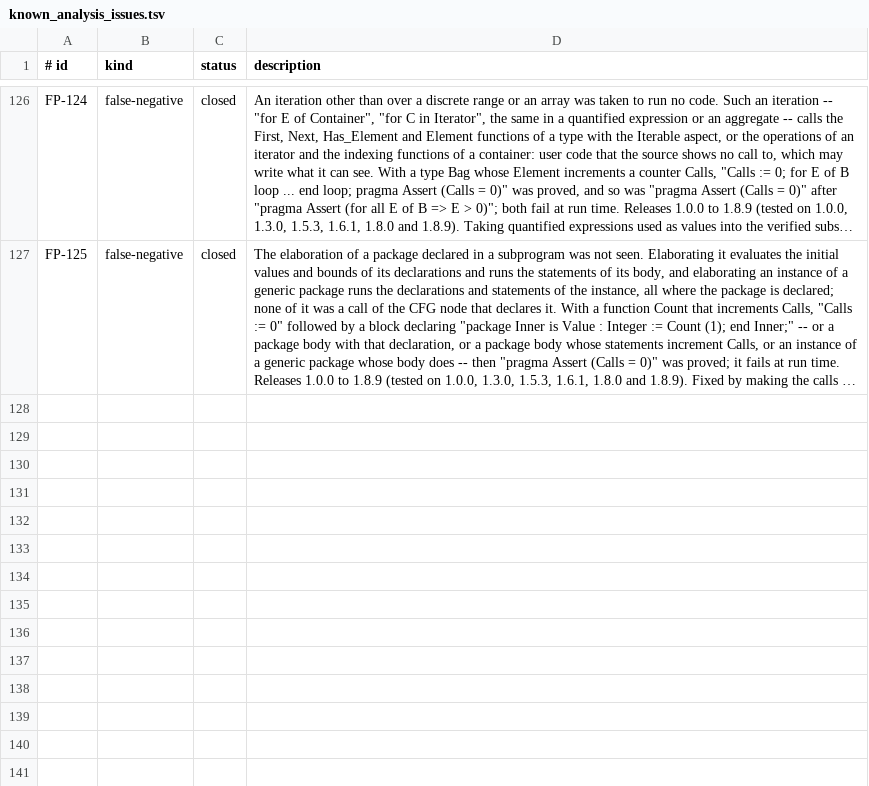
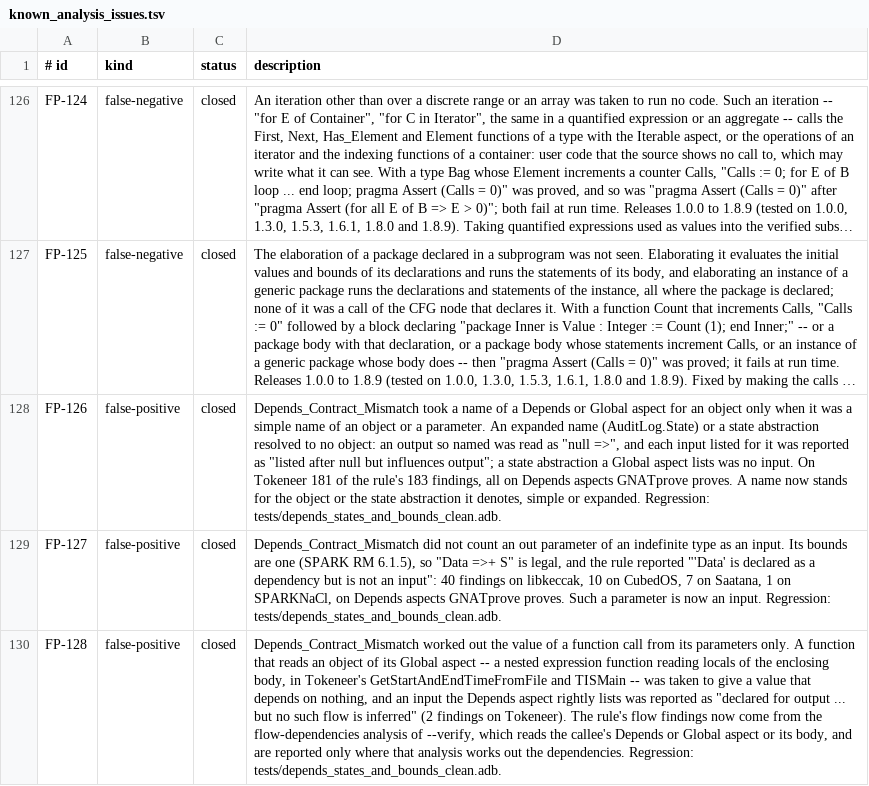
Before and after one commit to mmartign/AdaLang_Analyzer, a TSV file: quality/known_analysis_issues.tsv, drawn as a sheet; only a part is shown, gaps mark what is left out; long unchanged cells end in …; the diff names each change by its address in the sheet, - before the commit and + after, or states it on an @@ line.

```diff
--- a/quality/known_analysis_issues.tsv
+++ b/quality/known_analysis_issues.tsv
+row 128: FP-126 | false-positive | closed | Depends_Contract_Mismatch took a name of a Depends or Global aspect for an object only when it was a simple name of an object or a parameter. An expanded name (AuditLog.State) or a state abstraction resolved to no object: an output so named was read as "null =>", and each input listed for it was reported as "listed after null but influences output"; a state abstraction a Global aspect lists was no input. On Tokeneer 181 of the rule's 183 findings, all on Depends aspects GNATprove proves. A name now stands for the object or the state abstraction it denotes, simple or expanded. Regression: tests/depends_states_and_bounds_clean.adb.
+row 129: FP-127 | false-positive | closed | Depends_Contract_Mismatch did not count an out parameter of an indefinite type as an input. Its bounds are one (SPARK RM 6.1.5), so "Data =>+ S" is legal, and the rule reported "'Data' is declared as a dependency but is not an input": 40 findings on libkeccak, 10 on CubedOS, 7 on Saatana, 1 on SPARKNaCl, on Depends aspects GNATprove proves. Such a parameter is now an input. Regression: tests/depends_states_and_bounds_clean.adb.
+row 130: FP-128 | false-positive | closed | Depends_Contract_Mismatch worked out the value of a function call from its parameters only. A function that reads an object of its Global aspect -- a nested expression function reading locals of the enclosing body, in Tokeneer's GetStartAndEndTimeFromFile and TISMain -- was taken to give a value that depends on nothing, and an input the Depends aspect rightly lists was reported as "declared for output ... but no such flow is inferred" (2 findings on Tokeneer). The rule's flow findings now come from the flow-dependencies analysis of --verify, which reads the callee's Depends or Global aspect or its body, and are reported only where that analysis works out the dependencies. Regression: tests/depends_states_and_bounds_clean.adb.
```
Also changed, not shown: quality/verification_mutations.tsv, 15 other files.
